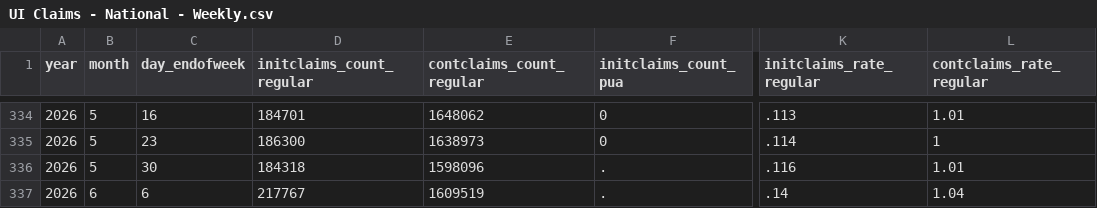
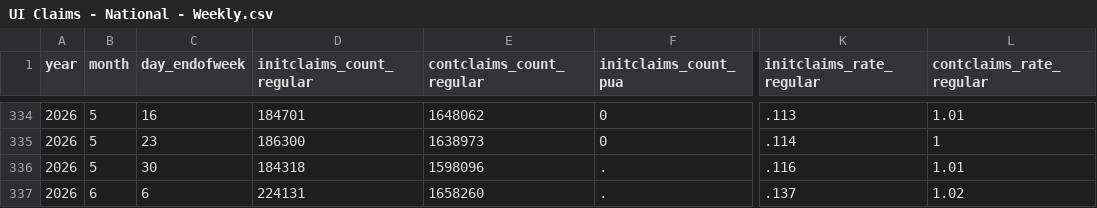
Before and after one commit to OpportunityInsights/EconomicTracker, a CSV file: data/UI Claims - National - Weekly.csv, drawn as a sheet; only a part is shown, gaps mark what is left out; the diff names each change by its address in the sheet, - before the commit and + after, or states it on an @@ line.

```diff
--- a/data/UI Claims - National - Weekly.csv
+++ b/data/UI Claims - National - Weekly.csv
-D337 (initclaims_count_regular): 217767
+D337 (initclaims_count_regular): 224131
-E337 (contclaims_count_regular): 1609519
+E337 (contclaims_count_regular): 1658260
-K337 (initclaims_rate_regular): .14
+K337 (initclaims_rate_regular): .137
-L337 (contclaims_rate_regular): 1.04
+L337 (contclaims_rate_regular): 1.02
```
Also changed, not shown: data/UI Claims - City - Weekly.csv, 2 other files.
